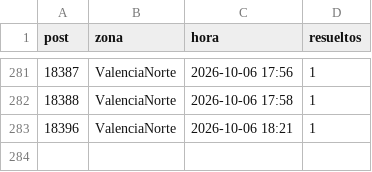
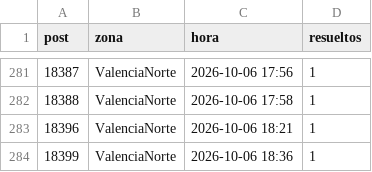
Before and after one commit to ricardotester12-glitch/cortes-luz-valencia, a CSV file: data/reportes.csv, drawn as a sheet; only a part is shown, gaps mark what is left out.

```diff
--- a/data/reportes.csv
+++ b/data/reportes.csv
@@ -283 +283,2 @@ post,zona,hora,resueltos
 18396,ValenciaNorte,2026-10-06 18:21,1
+18399,ValenciaNorte,2026-10-06 18:36,1
```
Also changed, not shown: data/cortes.csv, 1 other file.
